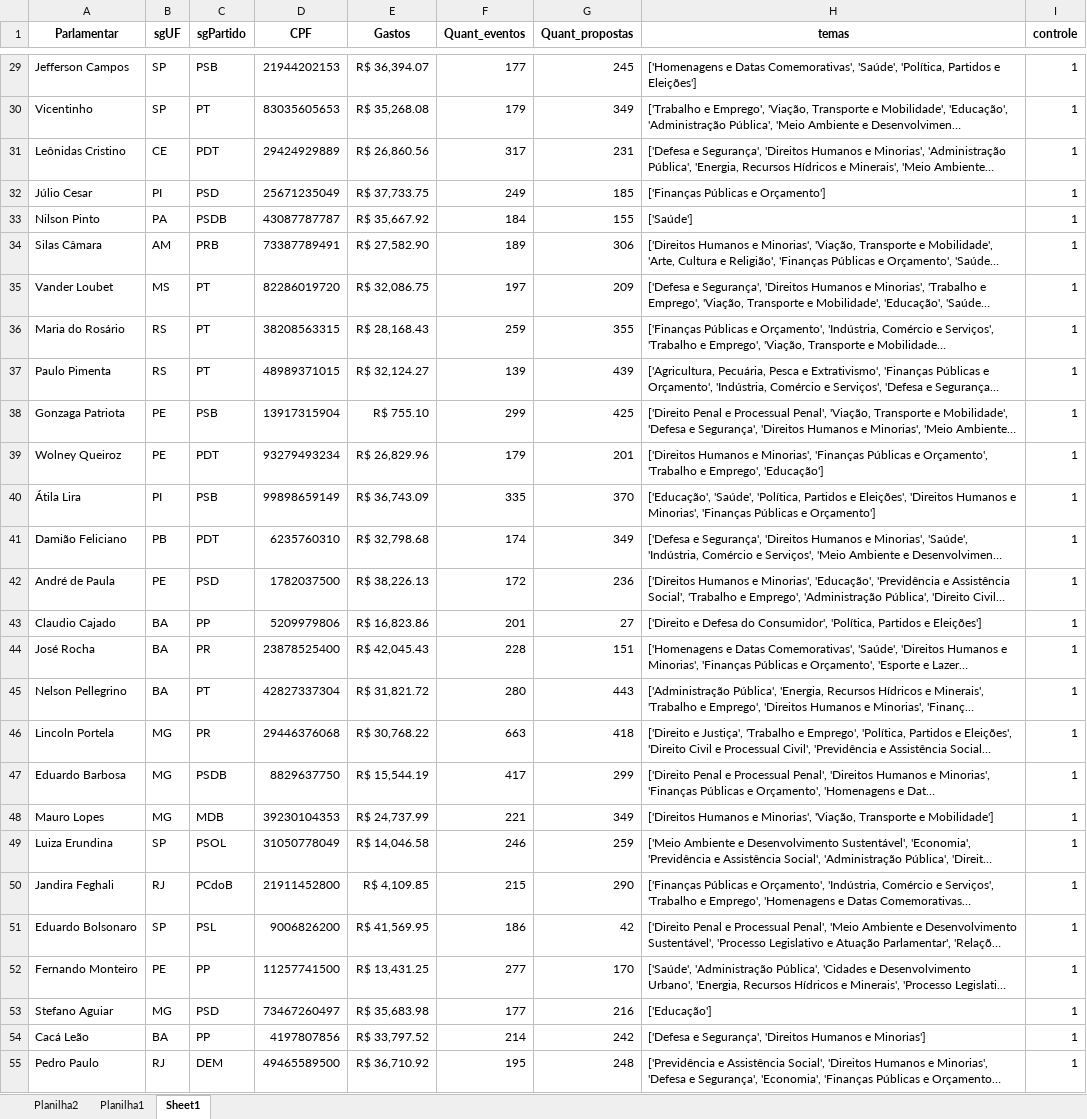
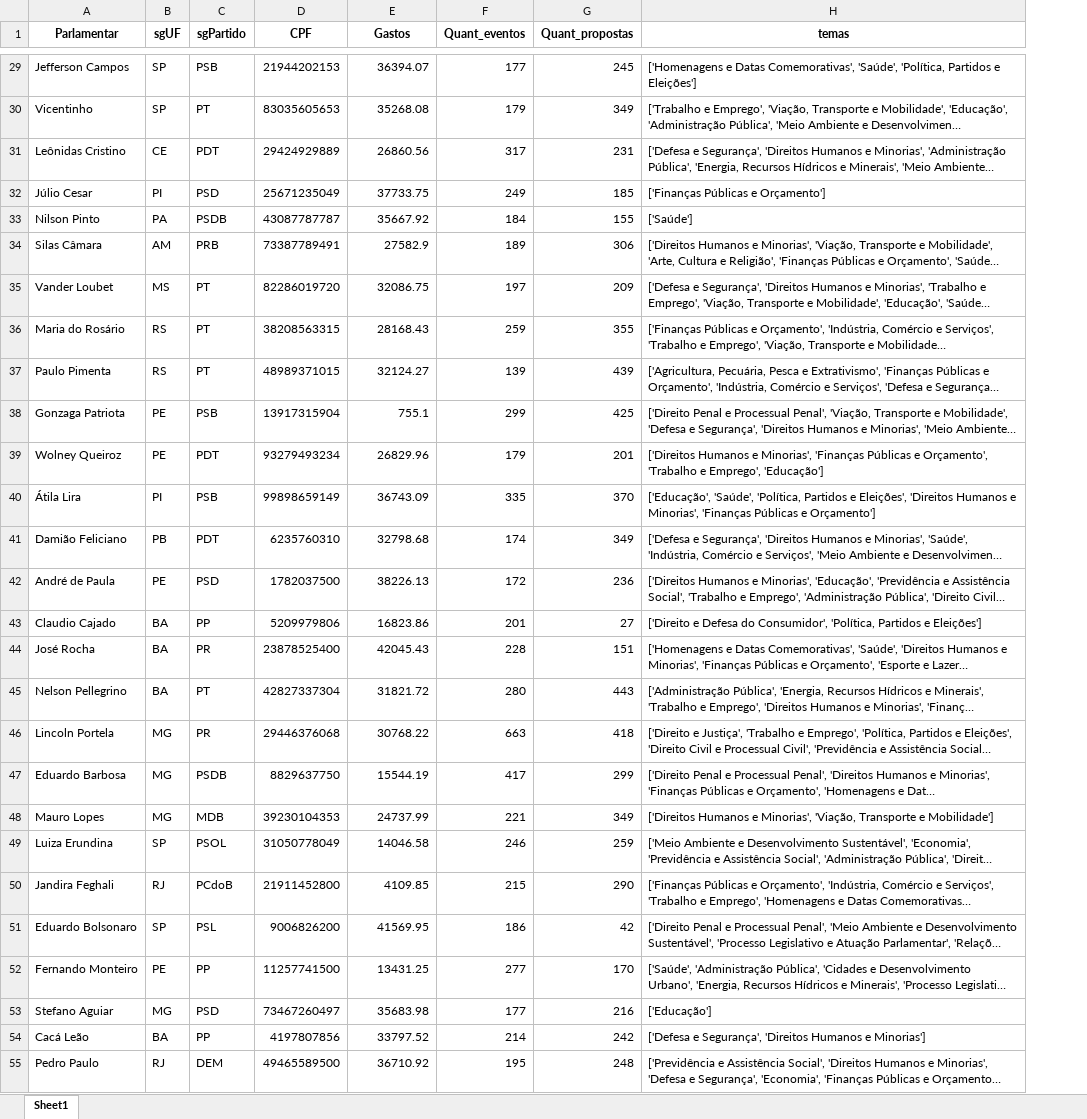
Before and after one commit to leaop/Graduation, an Excel workbook: 3 semestre/analise de dados/dados_camara.xlsx, sheet Sheet1, drawn as a sheet; only a part is shown, gaps mark what is left out; long unchanged cells end in …; values as stored, in another font and other column widths than the file's, no borders; table styles not drawn; the diff covers the shown part only; the diff names each change by its address in the sheet, - before the commit and + after, or states it on an @@ line.

```diff
--- a/3 semestre/analise de dados/dados_camara.xlsx (sheet Sheet1)
+++ b/3 semestre/analise de dados/dados_camara.xlsx (sheet Sheet1)
-sheet tab: Planilha2
-sheet tab: Planilha1
-column I (controle), rows 29-55: all 1
-E29 (Gastos): R$ 36,394.07
+E29 (Gastos): 36394.07
-E30 (Gastos): R$ 35,268.08
+E30 (Gastos): 35268.08
-E31 (Gastos): R$ 26,860.56
+E31 (Gastos): 26860.56
-E32 (Gastos): R$ 37,733.75
+E32 (Gastos): 37733.75
-E33 (Gastos): R$ 35,667.92
+E33 (Gastos): 35667.92
-E34 (Gastos): R$ 27,582.90
+E34 (Gastos): 27582.9
-E35 (Gastos): R$ 32,086.75
+E35 (Gastos): 32086.75
-E36 (Gastos): R$ 28,168.43
+E36 (Gastos): 28168.43
-E37 (Gastos): R$ 32,124.27
+E37 (Gastos): 32124.27
-E38 (Gastos): R$ 755.10
+E38 (Gastos): 755.1
-E39 (Gastos): R$ 26,829.96
+E39 (Gastos): 26829.96
-E40 (Gastos): R$ 36,743.09
+E40 (Gastos): 36743.09
-E41 (Gastos): R$ 32,798.68
+E41 (Gastos): 32798.68
-E42 (Gastos): R$ 38,226.13
+E42 (Gastos): 38226.13
-E43 (Gastos): R$ 16,823.86
+E43 (Gastos): 16823.86
-E44 (Gastos): R$ 42,045.43
+E44 (Gastos): 42045.43
-E45 (Gastos): R$ 31,821.72
+E45 (Gastos): 31821.72
-E46 (Gastos): R$ 30,768.22
+E46 (Gastos): 30768.22
-E47 (Gastos): R$ 15,544.19
+E47 (Gastos): 15544.19
-E48 (Gastos): R$ 24,737.99
+E48 (Gastos): 24737.99
-E49 (Gastos): R$ 14,046.58
+E49 (Gastos): 14046.58
-E50 (Gastos): R$ 4,109.85
+E50 (Gastos): 4109.85
-E51 (Gastos): R$ 41,569.95
+E51 (Gastos): 41569.95
-E52 (Gastos): R$ 13,431.25
+E52 (Gastos): 13431.25
-E53 (Gastos): R$ 35,683.98
+E53 (Gastos): 35683.98
-E54 (Gastos): R$ 33,797.52
+E54 (Gastos): 33797.52
-E55 (Gastos): R$ 36,710.92
+E55 (Gastos): 36710.92
```
Also changed, not shown: 185 edited cells elsewhere in this sheet, charts or pictures, 2 other files.
